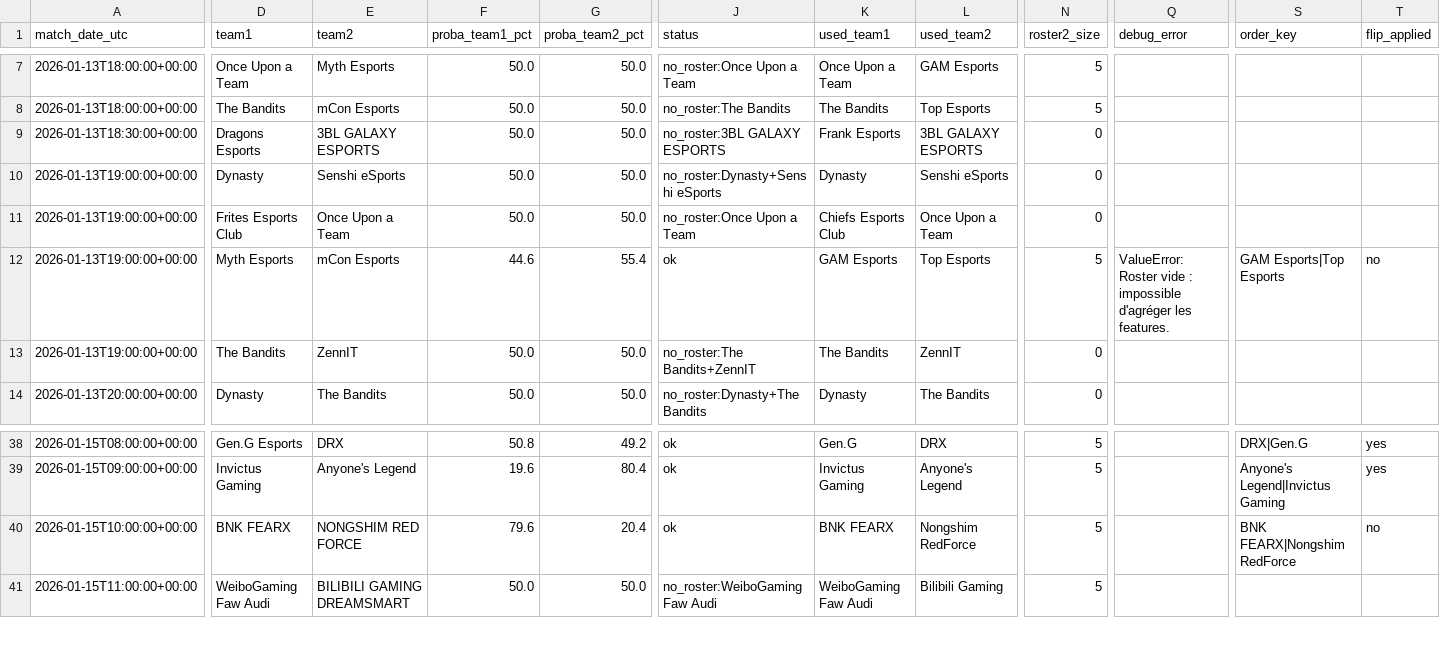
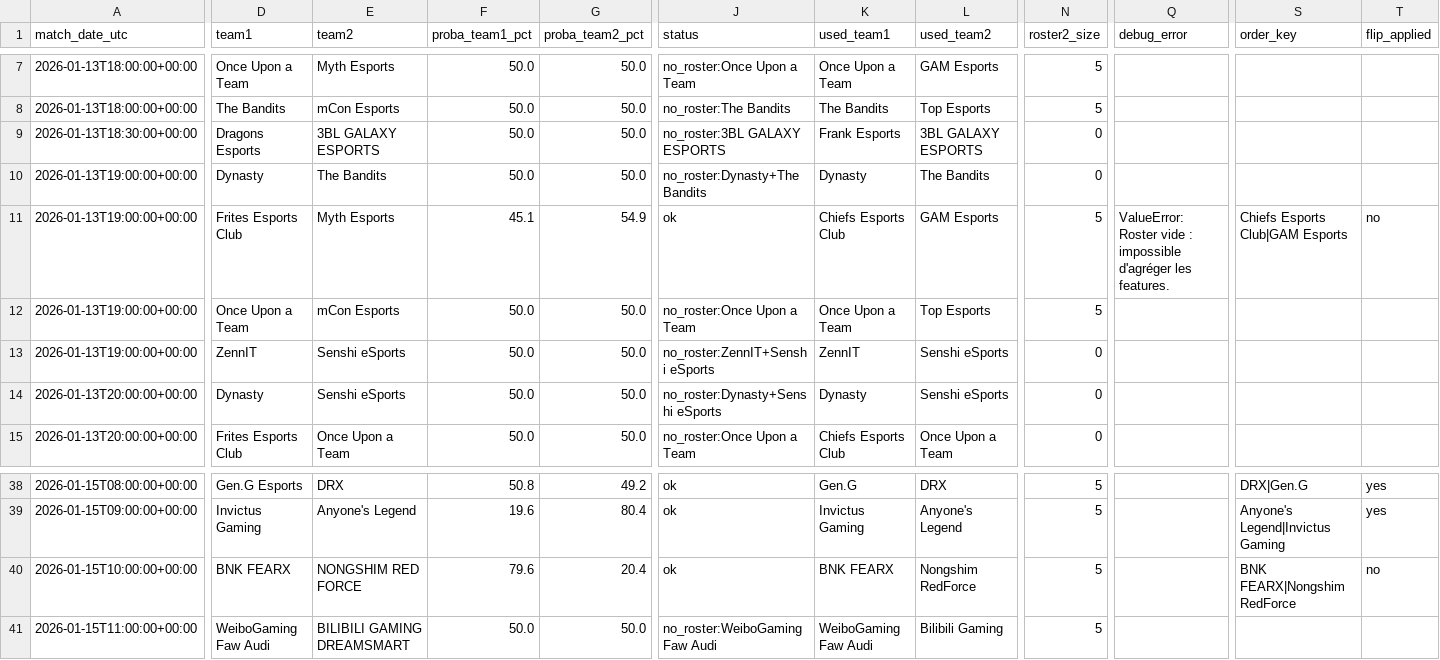
Before and after one commit to franc0510/streamlit-shine-sparkle, a CSV file: public/Documents/schedule_with_probs.csv, drawn as a sheet; only a part is shown, gaps mark what is left out; rows hold the shown columns only; the diff covers the shown part only; the diff names each change by its address in the sheet, - before the commit and + after, or states it on an @@ line.

```diff
--- a/public/Documents/schedule_with_probs.csv
+++ b/public/Documents/schedule_with_probs.csv
-E10 (team2): Senshi eSports
+E10 (team2): The Bandits
-J10 (status): no_roster:Dynasty+Senshi eSports
+J10 (status): no_roster:Dynasty+The Bandits
-L10 (used_team2): Senshi eSports
+L10 (used_team2): The Bandits
-E11 (team2): Once Upon a Team
+E11 (team2): Myth Esports
-F11 (proba_team1_pct): 50.0
+F11 (proba_team1_pct): 45.1
-G11 (proba_team2_pct): 50.0
+G11 (proba_team2_pct): 54.9
-J11 (status): no_roster:Once Upon a Team
+J11 (status): ok
-L11 (used_team2): Once Upon a Team
+L11 (used_team2): GAM Esports
-N11 (roster2_size): 0
+N11 (roster2_size): 5
-Q11 (debug_error): (empty)
+Q11 (debug_error): ValueError: Roster vide : impossible d'agréger les features.
-S11 (order_key): (empty)
+S11 (order_key): Chiefs Esports Club|GAM Esports
-T11 (flip_applied): (empty)
+T11 (flip_applied): no
-D12 (team1): Myth Esports
+D12 (team1): Once Upon a Team
-F12 (proba_team1_pct): 44.6
+F12 (proba_team1_pct): 50.0
-G12 (proba_team2_pct): 55.4
+G12 (proba_team2_pct): 50.0
-J12 (status): ok
+J12 (status): no_roster:Once Upon a Team
-K12 (used_team1): GAM Esports
+K12 (used_team1): Once Upon a Team
-Q12 (debug_error): ValueError: Roster vide : impossible d'agréger les features.
+Q12 (debug_error): (empty)
-S12 (order_key): GAM Esports|Top Esports
+S12 (order_key): (empty)
-T12 (flip_applied): no
+T12 (flip_applied): (empty)
-D13 (team1): The Bandits
+D13 (team1): ZennIT
-E13 (team2): ZennIT
+E13 (team2): Senshi eSports
-J13 (status): no_roster:The Bandits+ZennIT
+J13 (status): no_roster:ZennIT+Senshi eSports
-K13 (used_team1): The Bandits
+K13 (used_team1): ZennIT
-L13 (used_team2): ZennIT
+L13 (used_team2): Senshi eSports
-E14 (team2): The Bandits
+E14 (team2): Senshi eSports
-J14 (status): no_roster:Dynasty+The Bandits
+J14 (status): no_roster:Dynasty+Senshi eSports
-L14 (used_team2): The Bandits
+L14 (used_team2): Senshi eSports
+row 15: 2026-01-13T20:00:00+00:00 | Frites Esports Club | Once Upon a Team | 50.0 | 50.0 | no_roster:Once Upon a Team | Chiefs Esports Club | Once Upon a Team | 0
```
Also changed, not shown: 1 removed row and 26 edited cells elsewhere in this file, public/Documents/predictions_history.csv.
